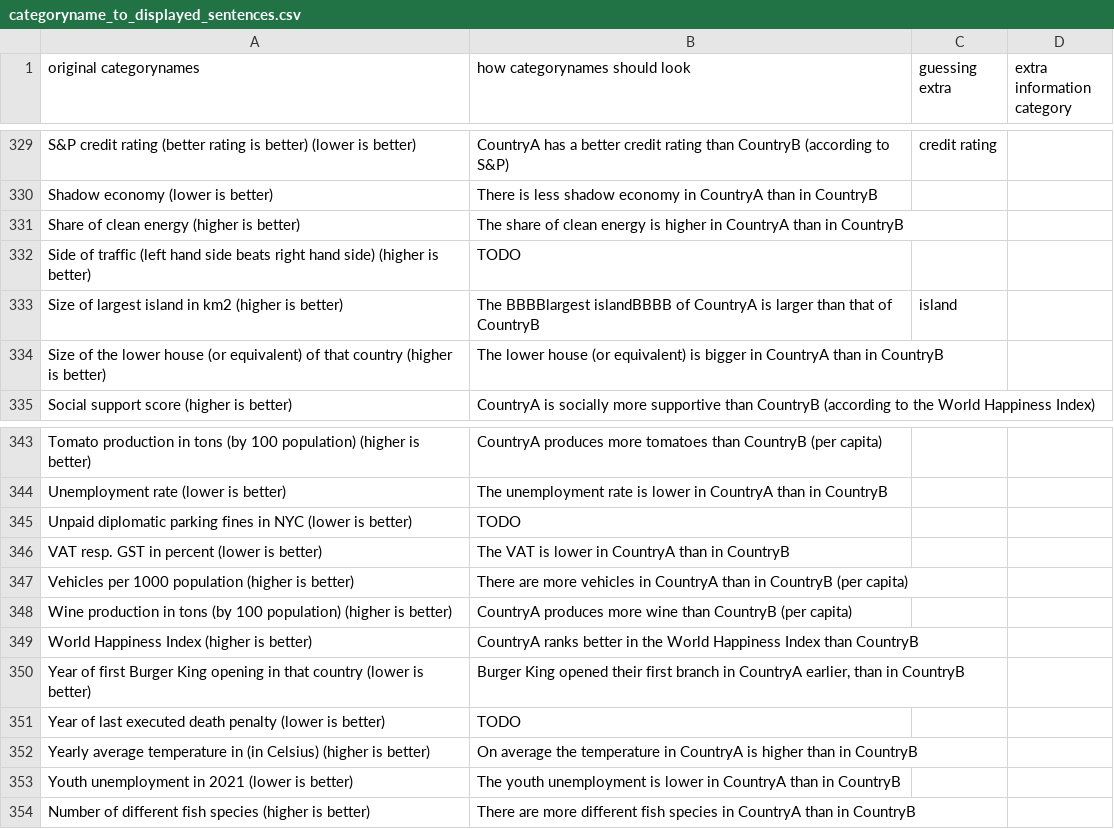
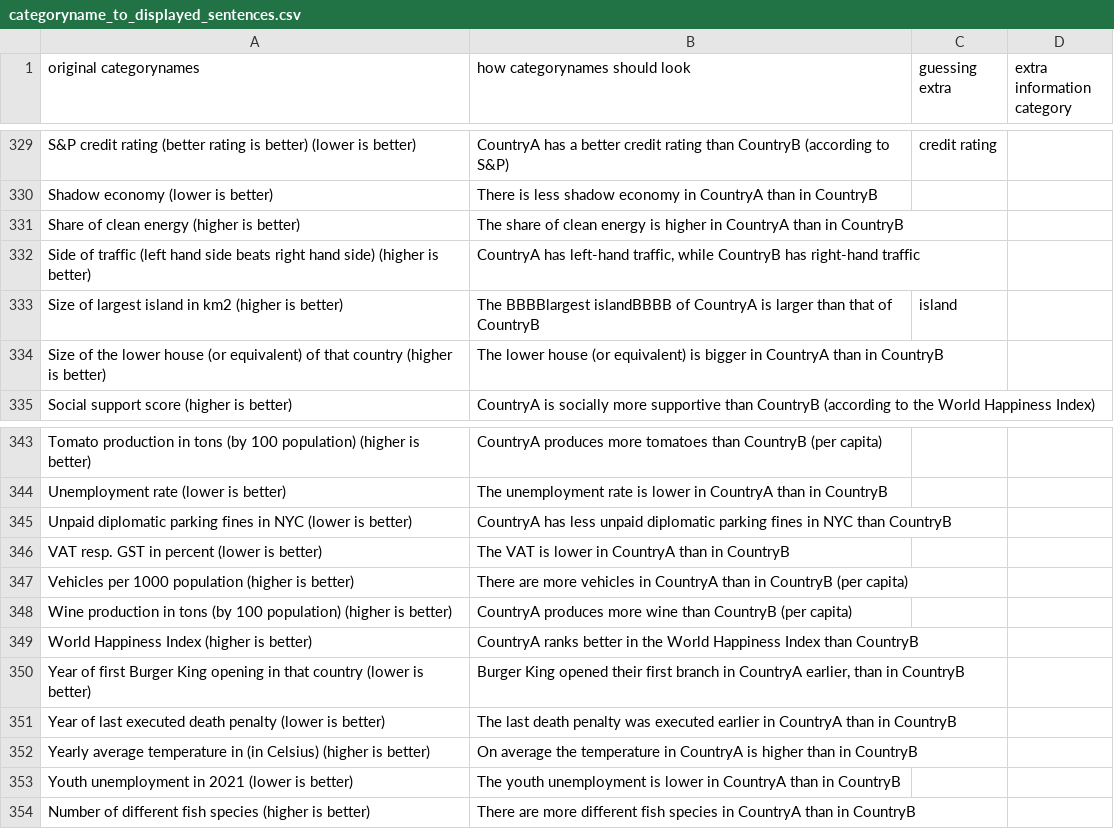
Before and after one commit to geldbogen/The_Geography_Game, a CSV file: data/important/categoryname_to_displayed_sentences.csv, drawn as a sheet; only a part is shown, gaps mark what is left out.

Commit message:
fix: update displayed sentences for traffic side and unpaid fines comparisons

```diff
--- a/data/important/categoryname_to_displayed_sentences.csv
+++ b/data/important/categoryname_to_displayed_sentences.csv
@@ -331,3 +331,3 @@ Shadow economy (lower is better),There is less shadow economy in CountryA than i
 Share of clean energy (higher is better),The share of clean energy is higher in CountryA than in CountryB,,
-Side of traffic (left hand side beats right hand side) (higher is better),TODO,,
+Side of traffic (left hand side beats right hand side) (higher is better),"CountryA has left-hand traffic, while CountryB has right-hand traffic",,
 Size of largest island in km2 (higher is better),The BBBBlargest islandBBBB of CountryA is larger than that of CountryB,island,
@@ -344,3 +344,3 @@ Tomato production in tons (by 100 population) (higher is better),CountryA produc
 Unemployment rate (lower is better),The unemployment rate is lower in CountryA than in CountryB,,
-Unpaid diplomatic parking fines in NYC (lower is better),TODO,,
+Unpaid diplomatic parking fines in NYC (lower is better),CountryA has less unpaid diplomatic parking fines in NYC than CountryB,,
 VAT resp. GST in percent (lower is better),The VAT is lower in CountryA than in CountryB,,
@@ -350,3 +350,3 @@ World Happiness Index (higher is better),CountryA ranks better in the World Happ
 Year of first Burger King opening in that country (lower is better),"Burger King opened their first branch in CountryA earlier, than in CountryB",,
-Year of last executed death penalty (lower is better),TODO,,
+Year of last executed death penalty (lower is better),The last death penalty was executed earlier in CountryA than in CountryB,,
 Yearly average temperature in (in Celsius) (higher is better),On average the temperature in CountryA is higher than in CountryB,,
```
